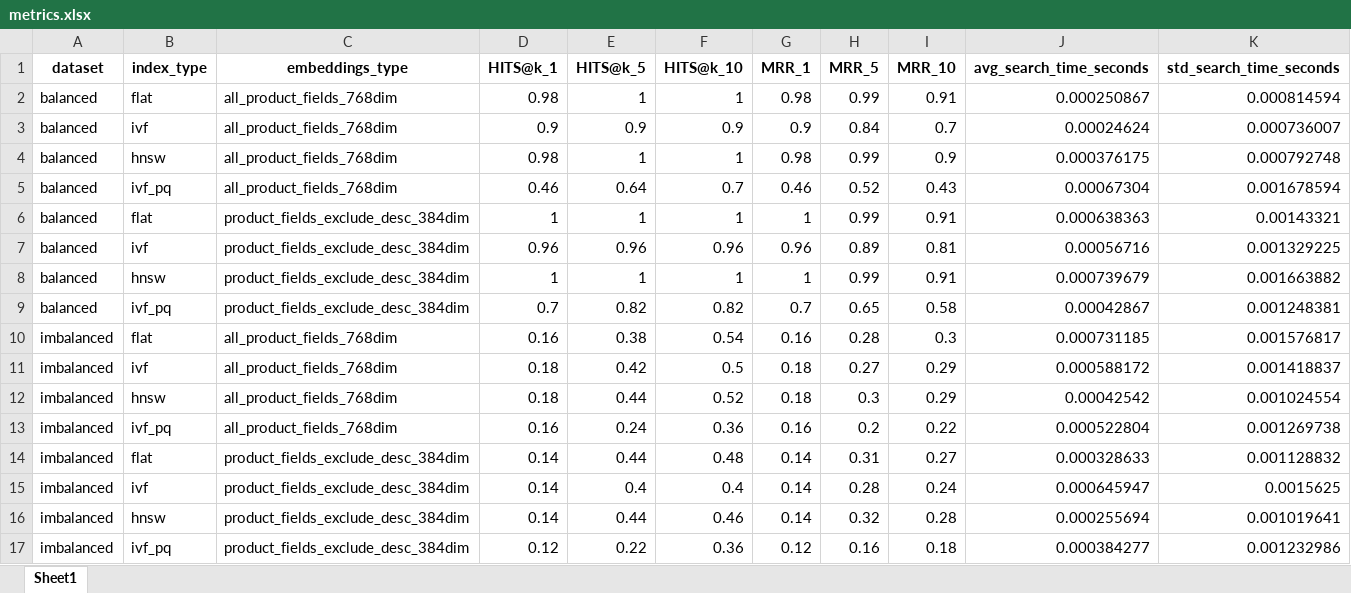
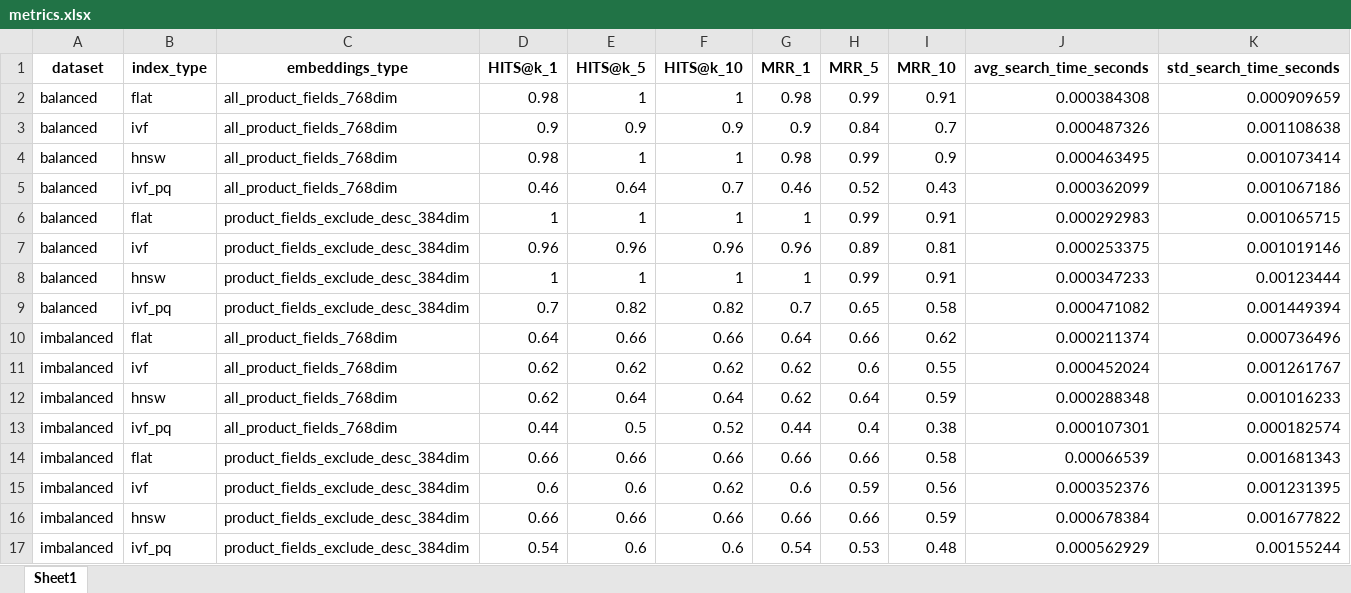
Before and after one commit to techsachinkr/Shopping-catalog-vector-search, an Excel workbook: metrics/metrics.xlsx, sheet Sheet1, drawn as a sheet; values as stored, in another font and other column widths than the file's, no borders; removed rows and columns are numbered as before the commit, all else as after; the diff names each change by its address in the sheet, - before the commit and + after, or states it on an @@ line.

Commit message:
fixing an id bug for imbalanced dataset, and regenerating all embeddings, indexes and metrics

```diff
--- a/metrics/metrics.xlsx (sheet Sheet1)
+++ b/metrics/metrics.xlsx (sheet Sheet1)
-J2 (avg_search_time_seconds): 0.000250867
+J2 (avg_search_time_seconds): 0.000384308
-K2 (std_search_time_seconds): 0.000814594
+K2 (std_search_time_seconds): 0.000909659
-J3 (avg_search_time_seconds): 0.00024624
+J3 (avg_search_time_seconds): 0.000487326
-K3 (std_search_time_seconds): 0.000736007
+K3 (std_search_time_seconds): 0.001108638
-J4 (avg_search_time_seconds): 0.000376175
+J4 (avg_search_time_seconds): 0.000463495
-K4 (std_search_time_seconds): 0.000792748
+K4 (std_search_time_seconds): 0.001073414
-J5 (avg_search_time_seconds): 0.00067304
+J5 (avg_search_time_seconds): 0.000362099
-K5 (std_search_time_seconds): 0.001678594
+K5 (std_search_time_seconds): 0.001067186
-J6 (avg_search_time_seconds): 0.000638363
+J6 (avg_search_time_seconds): 0.000292983
-K6 (std_search_time_seconds): 0.00143321
+K6 (std_search_time_seconds): 0.001065715
-J7 (avg_search_time_seconds): 0.00056716
+J7 (avg_search_time_seconds): 0.000253375
-K7 (std_search_time_seconds): 0.001329225
+K7 (std_search_time_seconds): 0.001019146
-J8 (avg_search_time_seconds): 0.000739679
+J8 (avg_search_time_seconds): 0.000347233
-K8 (std_search_time_seconds): 0.001663882
+K8 (std_search_time_seconds): 0.00123444
-J9 (avg_search_time_seconds): 0.00042867
+J9 (avg_search_time_seconds): 0.000471082
-K9 (std_search_time_seconds): 0.001248381
+K9 (std_search_time_seconds): 0.001449394
-row 10: imbalanced | flat | all_product_fields_768dim | 0.16 | 0.38 | 0.54 | 0.16 | 0.28 | 0.3 | 0.000731185 | 0.001576817
-row 11: imbalanced | ivf | all_product_fields_768dim | 0.18 | 0.42 | 0.5 | 0.18 | 0.27 | 0.29 | 0.000588172 | 0.001418837
-row 12: imbalanced | hnsw | all_product_fields_768dim | 0.18 | 0.44 | 0.52 | 0.18 | 0.3 | 0.29 | 0.00042542 | 0.001024554
-row 13: imbalanced | ivf_pq | all_product_fields_768dim | 0.16 | 0.24 | 0.36 | 0.16 | 0.2 | 0.22 | 0.000522804 | 0.001269738
-row 14: imbalanced | flat | product_fields_exclude_desc_384dim | 0.14 | 0.44 | 0.48 | 0.14 | 0.31 | 0.27 | 0.000328633 | 0.001128832
-row 15: imbalanced | ivf | product_fields_exclude_desc_384dim | 0.14 | 0.4 | 0.4 | 0.14 | 0.28 | 0.24 | 0.000645947 | 0.0015625
-row 16: imbalanced | hnsw | product_fields_exclude_desc_384dim | 0.14 | 0.44 | 0.46 | 0.14 | 0.32 | 0.28 | 0.000255694 | 0.001019641
-row 17: imbalanced | ivf_pq | product_fields_exclude_desc_384dim | 0.12 | 0.22 | 0.36 | 0.12 | 0.16 | 0.18 | 0.000384277 | 0.001232986
+row 10: imbalanced | flat | all_product_fields_768dim | 0.64 | 0.66 | 0.66 | 0.64 | 0.66 | 0.62 | 0.000211374 | 0.000736496
+row 11: imbalanced | ivf | all_product_fields_768dim | 0.62 | 0.62 | 0.62 | 0.62 | 0.6 | 0.55 | 0.000452024 | 0.001261767
+row 12: imbalanced | hnsw | all_product_fields_768dim | 0.62 | 0.64 | 0.64 | 0.62 | 0.64 | 0.59 | 0.000288348 | 0.001016233
+row 13: imbalanced | ivf_pq | all_product_fields_768dim | 0.44 | 0.5 | 0.52 | 0.44 | 0.4 | 0.38 | 0.000107301 | 0.000182574
+row 14: imbalanced | flat | product_fields_exclude_desc_384dim | 0.66 | 0.66 | 0.66 | 0.66 | 0.66 | 0.58 | 0.00066539 | 0.001681343
+row 15: imbalanced | ivf | product_fields_exclude_desc_384dim | 0.6 | 0.6 | 0.62 | 0.6 | 0.59 | 0.56 | 0.000352376 | 0.001231395
+row 16: imbalanced | hnsw | product_fields_exclude_desc_384dim | 0.66 | 0.66 | 0.66 | 0.66 | 0.66 | 0.59 | 0.000678384 | 0.001677822
+row 17: imbalanced | ivf_pq | product_fields_exclude_desc_384dim | 0.54 | 0.6 | 0.6 | 0.54 | 0.53 | 0.48 | 0.000562929 | 0.00155244
```
Also changed, not shown: metrics/debug_metrics.xlsx, 16 other files.
